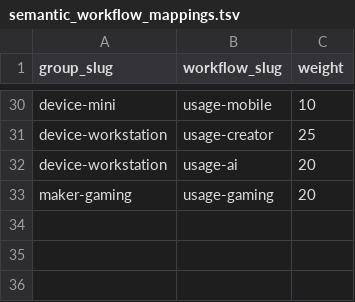
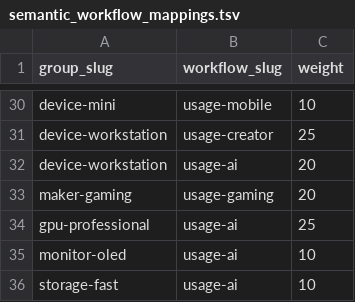
Before and after one commit to bicstation/shin-vps, a TSV file: django/master_data/semantic_workflow_mappings.tsv, drawn as a sheet; only a part is shown, gaps mark what is left out; the diff names each change by its address in the sheet, - before the commit and + after, or states it on an @@ line.

```diff
--- a/django/master_data/semantic_workflow_mappings.tsv
+++ b/django/master_data/semantic_workflow_mappings.tsv
+row 34: gpu-professional | usage-ai | 25
+row 35: monitor-oled | usage-ai | 10
+row 36: storage-fast | usage-ai | 10
```
Also changed, not shown: 4 other files.
